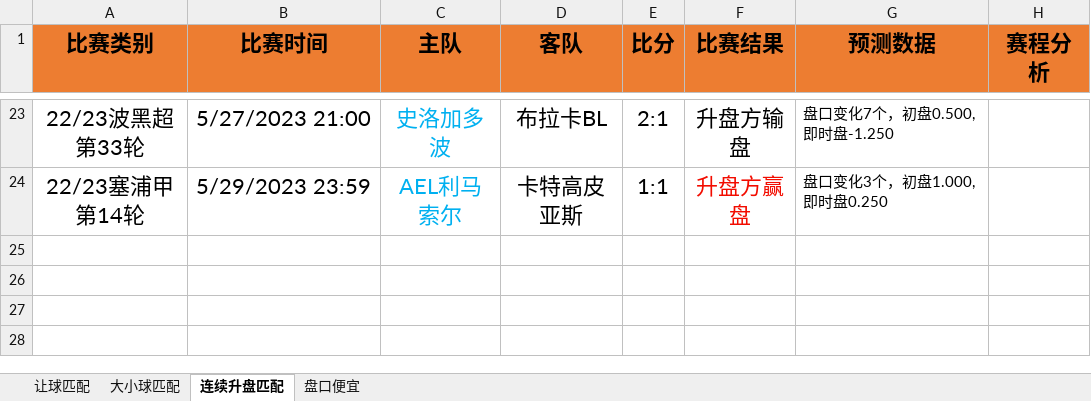
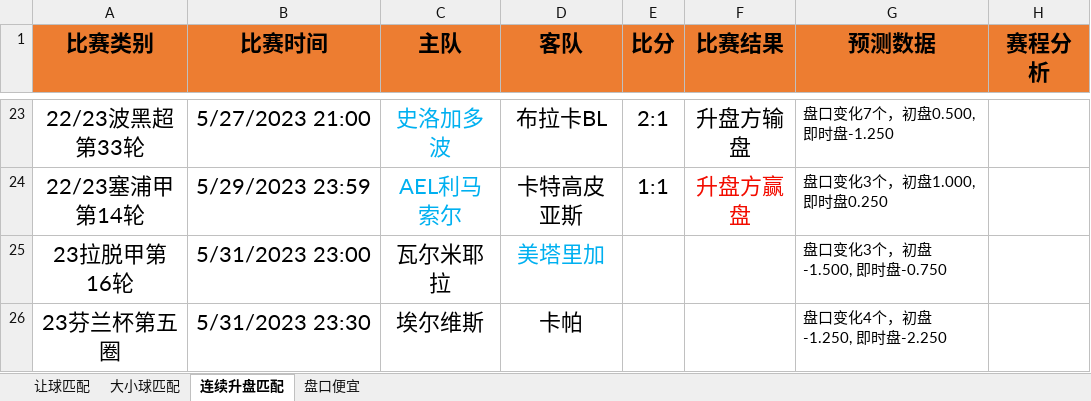
Before and after one commit to czl0325/football_analysis, an Excel workbook: 结果分析.xlsx, sheet 连续升盘匹配, drawn as a sheet; only a part is shown, gaps mark what is left out; values as stored, in another font and other column widths than the file's, no borders; the diff names each change by its address in the sheet, - before the commit and + after, or states it on an @@ line.

Commit message:
更新结果分析

```diff
--- a/结果分析.xlsx (sheet 连续升盘匹配)
+++ b/结果分析.xlsx (sheet 连续升盘匹配)
+row 25: 23拉脱甲第16轮 | 5/31/2023 23:00 | 瓦尔米耶拉 | 美塔里加 |  |  | 盘口变化3个，初盘-1.500, 即时盘-0.750
+row 26: 23芬兰杯第五圈 | 5/31/2023 23:30 | 埃尔维斯 | 卡帕 |  |  | 盘口变化4个，初盘-1.250, 即时盘-2.250
```
